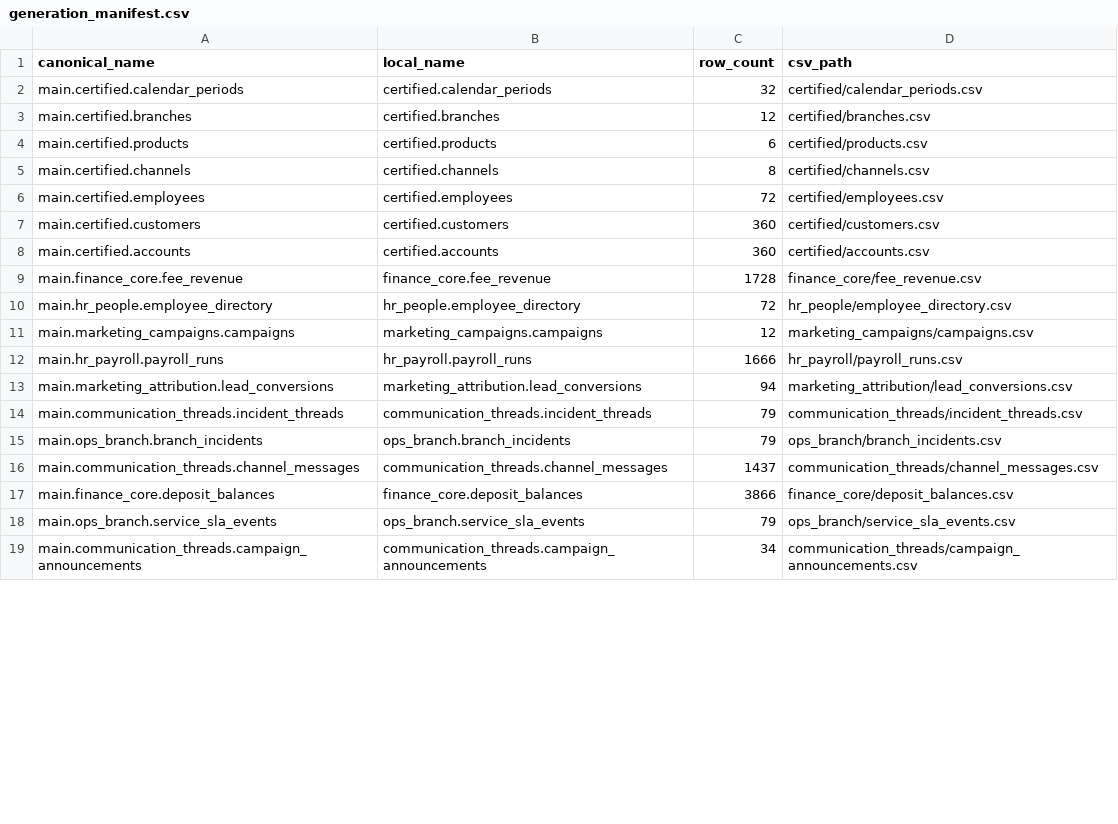
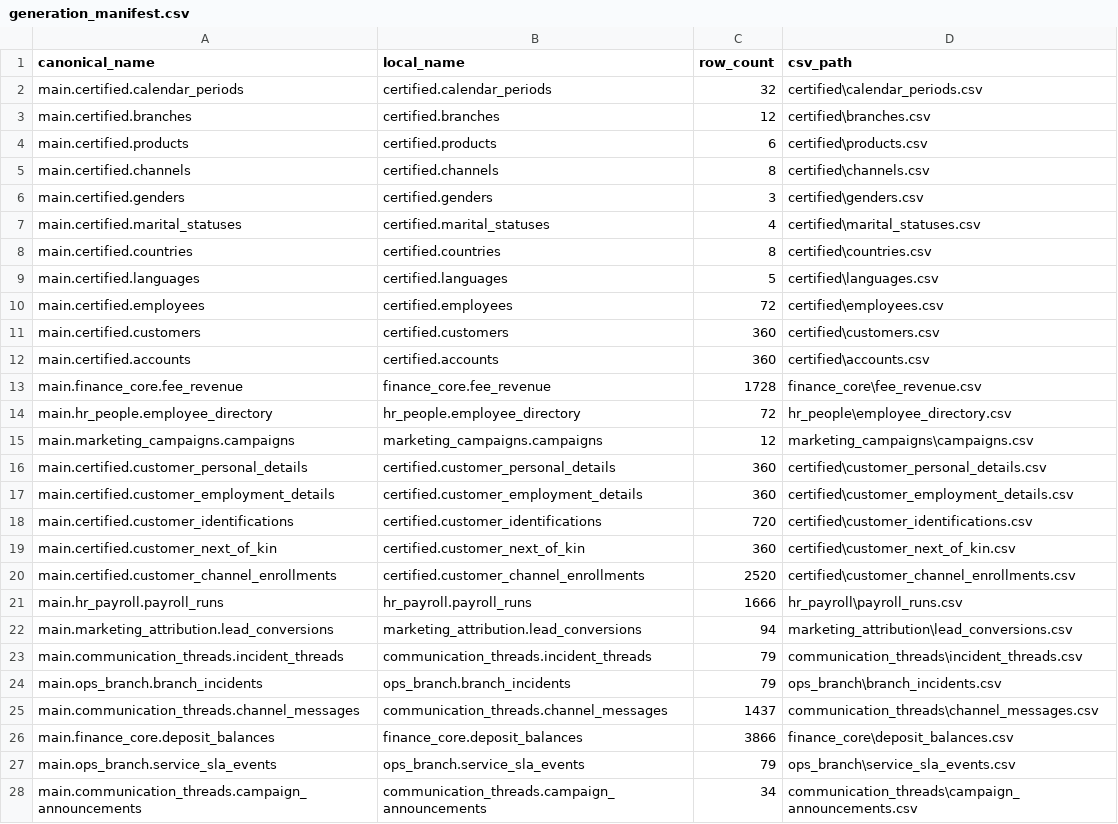
Before and after one commit to sohail-turing/rl-databricks-duck, a CSV file: verification/exports/tier_c_csv/generation_manifest.csv, drawn as a sheet; only a part is shown; the diff covers the shown part only.

Commit message:
Added extra tables and data, normalized tables by creating extra tables liek gender, marital status ...

```diff
--- a/verification/exports/tier_c_csv/generation_manifest.csv
+++ b/verification/exports/tier_c_csv/generation_manifest.csv
@@ -1,19 +1,28 @@
 canonical_name,local_name,row_count,csv_path
-main.certified.calendar_periods,certified.calendar_periods,32,certified/calendar_periods.csv
-main.certified.branches,certified.branches,12,certified/branches.csv
-main.certified.products,certified.products,6,certified/products.csv
-main.certified.channels,certified.channels,8,certified/channels.csv
-main.certified.employees,certified.employees,72,certified/employees.csv
-main.certified.customers,certified.customers,360,certified/customers.csv
-main.certified.accounts,certified.accounts,360,certified/accounts.csv
-main.finance_core.fee_revenue,finance_core.fee_revenue,1728,finance_core/fee_revenue.csv
-main.hr_people.employee_directory,hr_people.employee_directory,72,hr_people/employee_directory.csv
-main.marketing_campaigns.campaigns,marketing_campaigns.campaigns,12,marketing_campaigns/campaigns.csv
-main.hr_payroll.payroll_runs,hr_payroll.payroll_runs,1666,hr_payroll/payroll_runs.csv
-main.marketing_attribution.lead_conversions,marketing_attribution.lead_conversions,94,marketing_attribution/lead_conversions.csv
-main.communication_threads.incident_threads,communication_threads.incident_threads,79,communication_threads/incident_threads.csv
-main.ops_branch.branch_incidents,ops_branch.branch_incidents,79,ops_branch/branch_incidents.csv
-main.communication_threads.channel_messages,communication_threads.channel_messages,1437,communication_threads/channel_messages.csv
-main.finance_core.deposit_balances,finance_core.deposit_balances,3866,finance_core/deposit_balances.csv
-main.ops_branch.service_sla_events,ops_branch.service_sla_events,79,ops_branch/service_sla_events.csv
-main.communication_threads.campaign_announcements,communication_threads.campaign_announcements,34,communication_threads/campaign_announcements.csv
+main.certified.calendar_periods,certified.calendar_periods,32,certified\calendar_periods.csv
+main.certified.branches,certified.branches,12,certified\branches.csv
+main.certified.products,certified.products,6,certified\products.csv
+main.certified.channels,certified.channels,8,certified\channels.csv
+main.certified.genders,certified.genders,3,certified\genders.csv
+main.certified.marital_statuses,certified.marital_statuses,4,certified\marital_statuses.csv
+main.certified.countries,certified.countries,8,certified\countries.csv
+main.certified.languages,certified.languages,5,certified\languages.csv
+main.certified.employees,certified.employees,72,certified\employees.csv
+main.certified.customers,certified.customers,360,certified\customers.csv
+main.certified.accounts,certified.accounts,360,certified\accounts.csv
+main.finance_core.fee_revenue,finance_core.fee_revenue,1728,finance_core\fee_revenue.csv
+main.hr_people.employee_directory,hr_people.employee_directory,72,hr_people\employee_directory.csv
+main.marketing_campaigns.campaigns,marketing_campaigns.campaigns,12,marketing_campaigns\campaigns.csv
+main.certified.customer_personal_details,certified.customer_personal_details,360,certified\customer_personal_details.csv
+main.certified.customer_employment_details,certified.customer_employment_details,360,certified\customer_employment_details.csv
+main.certified.customer_identifications,certified.customer_identifications,720,certified\customer_identifications.csv
+main.certified.customer_next_of_kin,certified.customer_next_of_kin,360,certified\customer_next_of_kin.csv
+main.certified.customer_channel_enrollments,certified.customer_channel_enrollments,2520,certified\customer_channel_enrollments.csv
+main.hr_payroll.payroll_runs,hr_payroll.payroll_runs,1666,hr_payroll\payroll_runs.csv
+main.marketing_attribution.lead_conversions,marketing_attribution.lead_conversions,94,marketing_attribution\lead_conversions.csv
+main.communication_threads.incident_threads,communication_threads.incident_threads,79,communication_threads\incident_threads.csv
+main.ops_branch.branch_incidents,ops_branch.branch_incidents,79,ops_branch\branch_incidents.csv
+main.communication_threads.channel_messages,communication_threads.channel_messages,1437,communication_threads\channel_messages.csv
+main.finance_core.deposit_balances,finance_core.deposit_balances,3866,finance_core\deposit_balances.csv
+main.ops_branch.service_sla_events,ops_branch.service_sla_events,79,ops_branch\service_sla_events.csv
+main.communication_threads.campaign_announcements,communication_threads.campaign_announcements,34,communication_threads\campaign_announcements.csv
```
Also changed, not shown: 2 edited cells elsewhere in this file, 22 other files.
